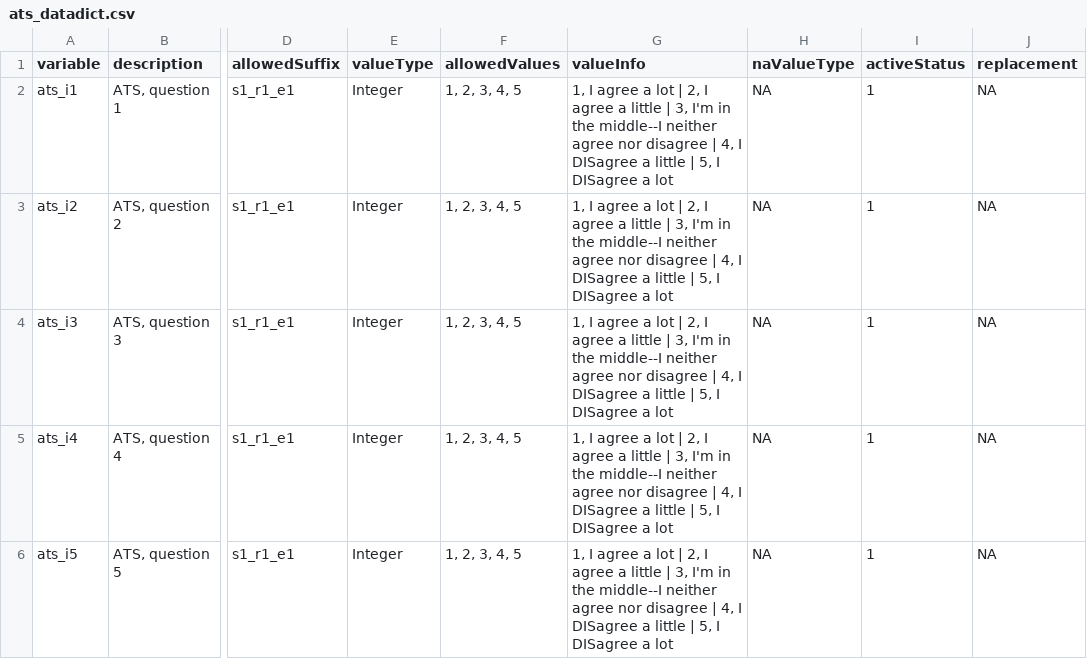
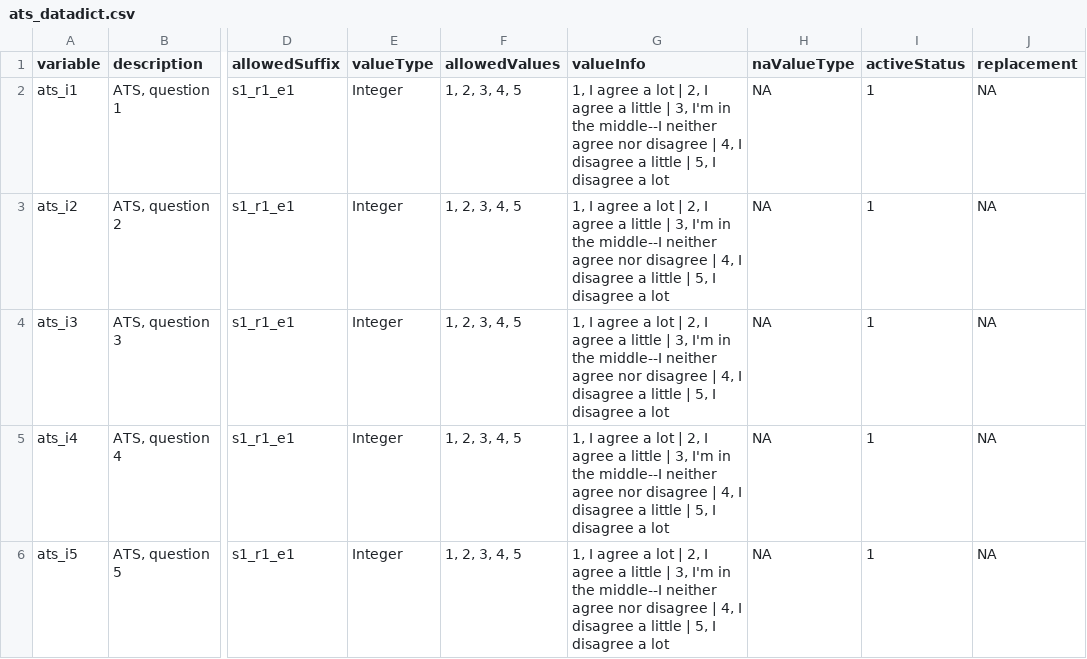
Before and after one commit to davhunt/instruments, a CSV file: ats/ats_datadict.csv, drawn as a sheet; only a part is shown, gaps mark what is left out; the diff covers the shown part only; the diff names each change by its address in the sheet, - before the commit and + after, or states it on an @@ line.

Commit message:
Adjust awkward capitalization

```diff
--- a/ats/ats_datadict.csv
+++ b/ats/ats_datadict.csv
-G2:G6 (valueInfo): …4, I DISagree a little | 5, I DISagree a lot
+G2:G6 (valueInfo): …4, I disagree a little | 5, I disagree a lot
```
Also changed, not shown: 5 edited cells elsewhere in this file.
